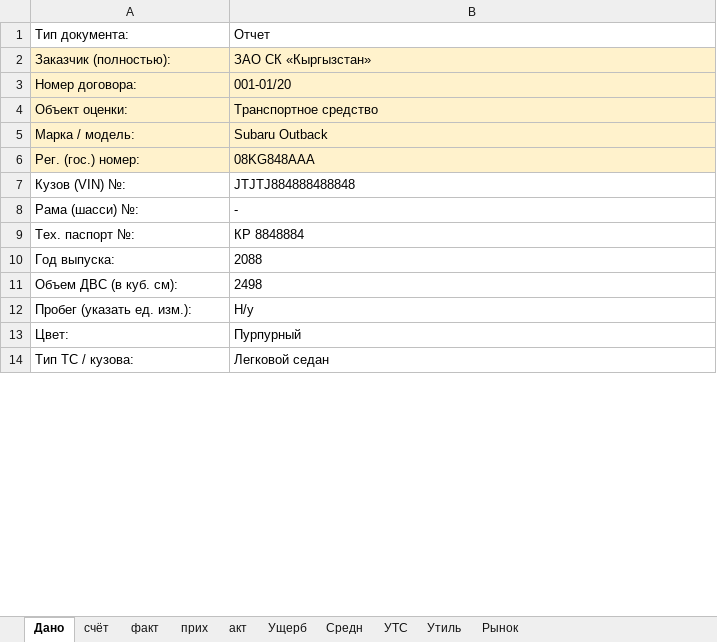
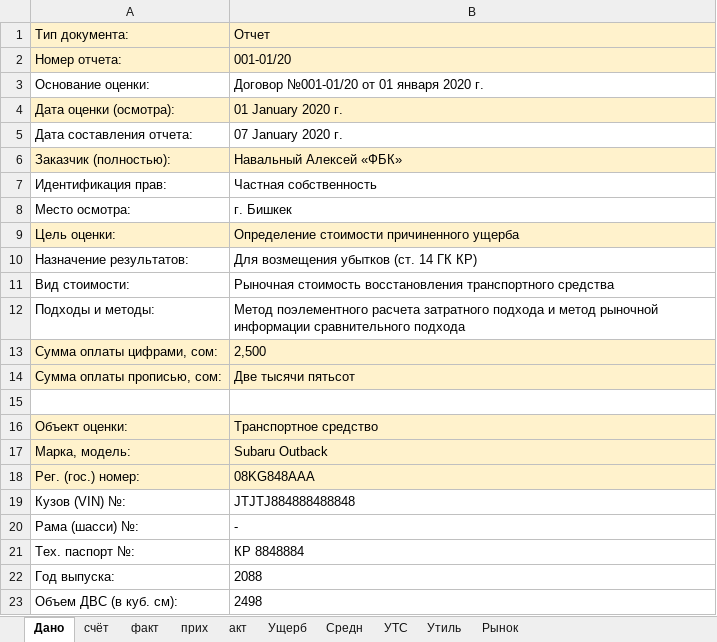
Before and after one commit to urbanovkg/motopsy-reports, an Excel workbook: media/excel.xlsx, sheet Дано, drawn as a sheet; only a part is shown; the shorter side is filled out with more unchanged rows; values as stored, in another font and other column widths than the file's, no borders; addresses are those after the commit; the diff covers the shown part only; the diff names each change by its address in the sheet, - before the commit and + after, or states it on an @@ line.

```diff
--- a/media/excel.xlsx (sheet Дано)
+++ b/media/excel.xlsx (sheet Дано)
-A1:B1 fill: none
+A1:B1 fill: #FFF2CC
+row 2: Номер отчета: | 001-01/20
+row 3: Основание оценки: | Договор №001-01/20 от 01 января 2020 г.
+row 4: Дата оценки (осмотра): | 01 January 2020 г.
+row 5: Дата составления отчета: | 07 January 2020 г.
-B6: ЗАО СК «Кыргызстан»
+B6: Навальный Алексей «ФБК»
@@ row 16 moved to row 7: Идентификация прав: @@
+row 8: Место осмотра: | г. Бишкек
+row 9: Цель оценки: | Определение стоимости причиненного ущерба
@@ row 23 moved to row 10: Назначение результатов: @@
@@ row 24 moved to row 11: Вид стоимости: @@
@@ row 25 moved to row 12: Подходы и методы: @@
+row 13: Сумма оплаты цифрами, сом: | 2,500
+row 14: Сумма оплаты прописью, сом: | Две тысячи пятьсот
-row 15: Номер договора: | 001-01/20
+row 15: (empty)
-A15:B15 fill: #FFF2CC
+A15:B15 fill: none
-A17: Марка / модель:
+A17: Марка, модель:
```
Also changed, not shown: 6 added rows, 16 removed rows and 3 edited cells elsewhere in this sheet, sheet Ущерб, sheet Рынок, sheet акт, sheet факт, sheet прих, sheet счёт, formulas that keep their value, 7 other files.
